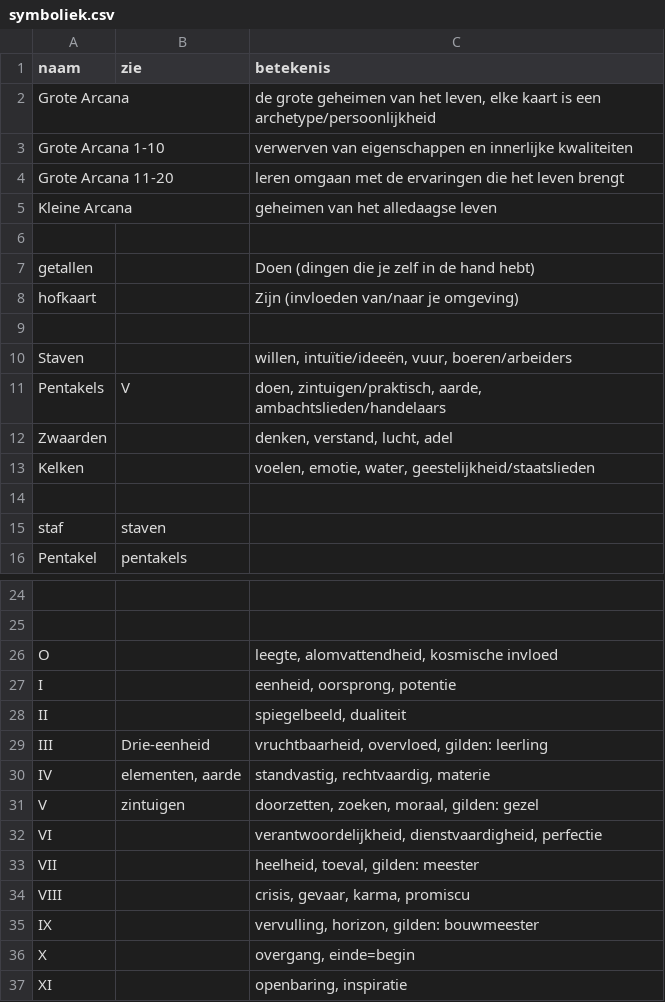
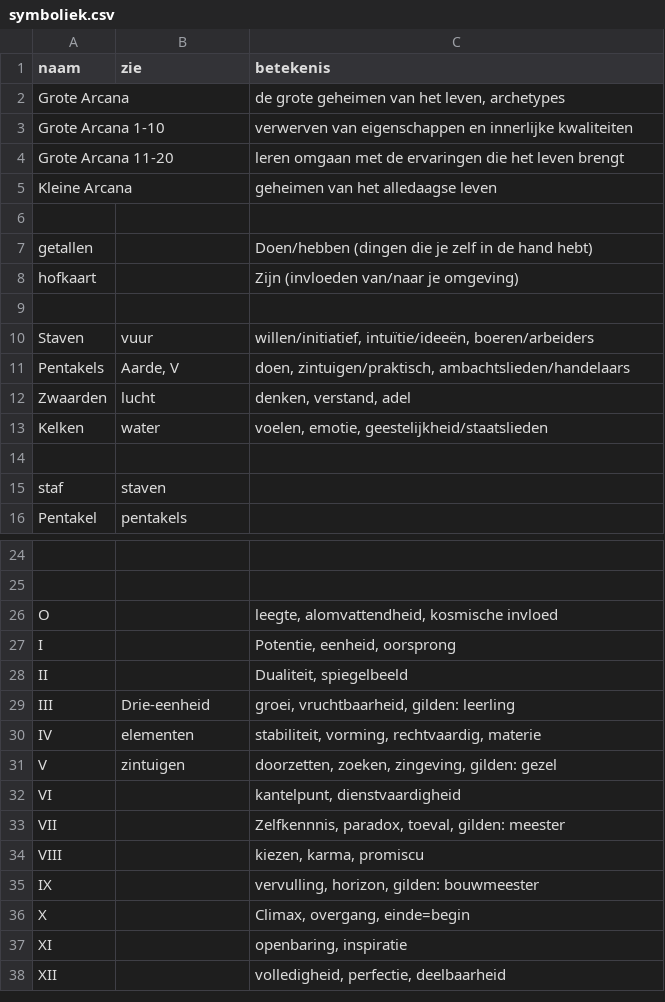
Before and after one commit to vrind-nl/tarot, a CSV file: symboliek.csv, drawn as a sheet; only a part is shown, gaps mark what is left out; the shorter side is filled out with more unchanged rows; the diff covers the shown part only; the diff names each change by its address in the sheet, - before the commit and + after, or states it on an @@ line.

```diff
--- a/symboliek.csv
+++ b/symboliek.csv
-C2 (betekenis): …het leven, elke kaart is een archetype/persoonlijkheid
+C2 (betekenis): …het leven, archetypes
-C7 (betekenis): Doen (dingen die je zelf in de hand hebt)
+C7 (betekenis): Doen/hebben (dingen die je zelf in de hand hebt)
-B10 (zie): (empty)
+B10 (zie): vuur
-C10 (betekenis): willen, intuïtie/ideeën, vuur, boeren/arbeiders
+C10 (betekenis): willen/initiatief, intuïtie/ideeën, boeren/arbeiders
-B11 (zie): V
+B11 (zie): Aarde, V
-C11 (betekenis): doen, zintuigen/praktisch, aarde, ambachtslieden/handelaars
+C11 (betekenis): doen, zintuigen/praktisch, ambachtslieden/handelaars
-B12 (zie): (empty)
+B12 (zie): lucht
-C12 (betekenis): denken, verstand, lucht, adel
+C12 (betekenis): denken, verstand, adel
-B13 (zie): (empty)
+B13 (zie): water
-C13 (betekenis): voelen, emotie, water, geestelijkheid/staatslieden
+C13 (betekenis): voelen, emotie, geestelijkheid/staatslieden
-C27 (betekenis): eenheid, oorsprong, potentie
+C27 (betekenis): Potentie, eenheid, oorsprong
-C28 (betekenis): spiegelbeeld, dualiteit
+C28 (betekenis): Dualiteit, spiegelbeeld
-C29 (betekenis): vruchtbaarheid, overvloed, gilden: leerling
+C29 (betekenis): groei, vruchtbaarheid, gilden: leerling
-B30 (zie): elementen, aarde
+B30 (zie): elementen
-C30 (betekenis): standvastig, rechtvaardig, materie
+C30 (betekenis): stabiliteit, vorming, rechtvaardig, materie
-C31 (betekenis): doorzetten, zoeken, moraal, gilden: gezel
+C31 (betekenis): doorzetten, zoeken, zingeving, gilden: gezel
-C32 (betekenis): verantwoordelijkheid, dienstvaardigheid, perfectie
+C32 (betekenis): kantelpunt, dienstvaardigheid
-C33 (betekenis): heelheid, toeval, gilden: meester
+C33 (betekenis): Zelfkennnis, paradox, toeval, gilden: meester
-C34 (betekenis): crisis, gevaar, karma, promiscu
+C34 (betekenis): kiezen, karma, promiscu
-C36 (betekenis): overgang, einde=begin
+C36 (betekenis): Climax, overgang, einde=begin
```
Also changed, not shown: 8 edited cells elsewhere in this file, kaarten.csv, 3 other files.
